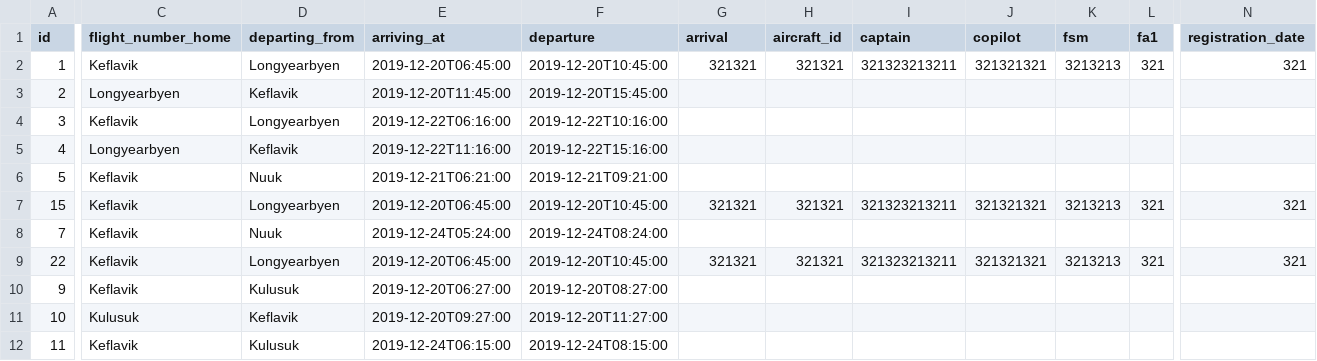
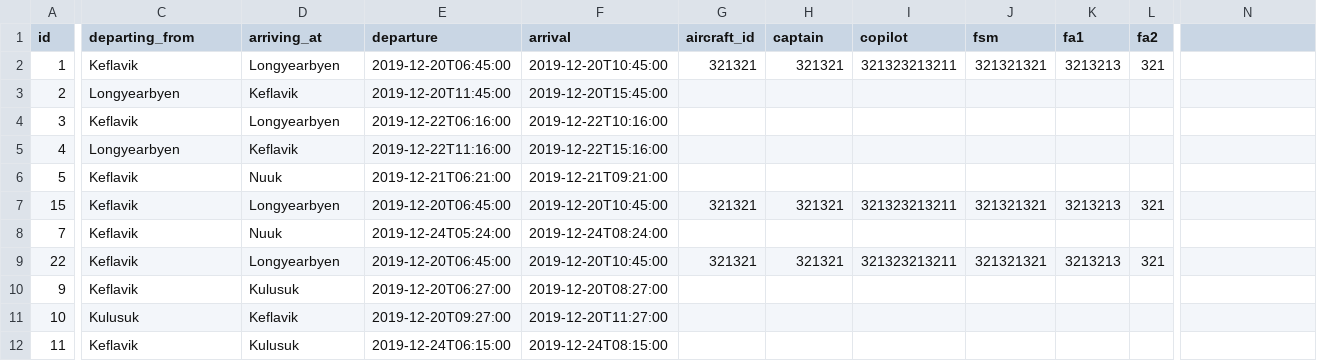
Before and after one commit to heidars19/3ja-vikna-verkefni, a CSV file: program_code/Data/Worktrips.csv, drawn as a sheet; only a part is shown, gaps mark what is left out; the diff covers the shown part only; the diff names each change by its address in the sheet, - before the commit and + after, or states it on an @@ line.

```diff
--- a/program_code/Data/Worktrips.csv
+++ b/program_code/Data/Worktrips.csv
-C1: flight_number_home
+C1: departing_from
-D1: departing_from
+D1: arriving_at
-E1: arriving_at
+E1: departure
-F1: departure
+F1: arrival
-G1: arrival
+G1: aircraft_id
-H1: aircraft_id
+H1: captain
-I1: captain
+I1: copilot
-J1: copilot
+J1: fsm
-K1: fsm
+K1: fa1
-L1: fa1
+L1: fa2
-N1: registration_date
+N1: (empty)
-N2: 321
+N2: (empty)
-N7: 321
+N7: (empty)
-N9: 321
+N9: (empty)
```
Also changed, not shown: 1 edited cell elsewhere in this file, program_code/Data/Crew.csv, 2 other files.
